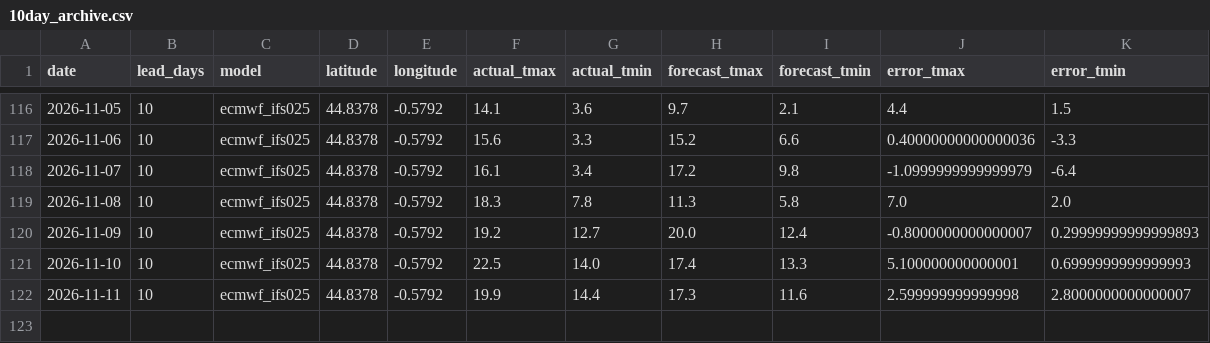
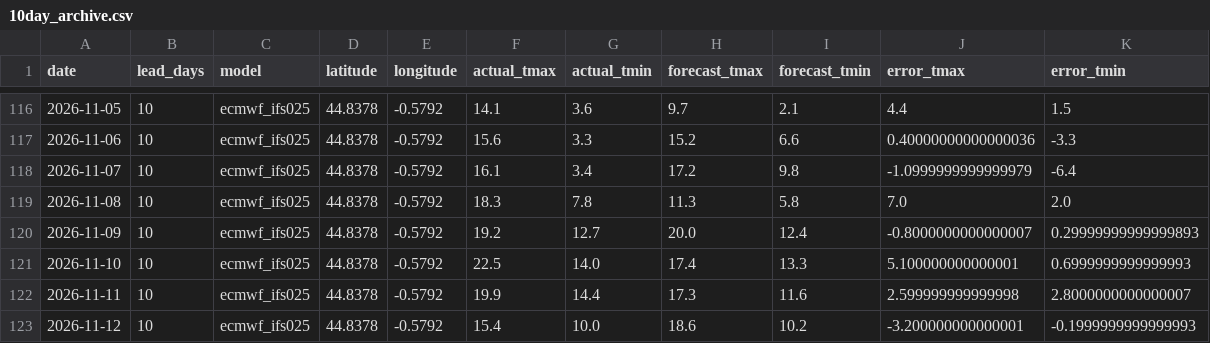
Before and after one commit to oleksiimisiura/ForecastDrift, a CSV file: data/bordeaux/10day_archive.csv, drawn as a sheet; only a part is shown, gaps mark what is left out; the diff names each change by its address in the sheet, - before the commit and + after, or states it on an @@ line.

```diff
--- a/data/bordeaux/10day_archive.csv
+++ b/data/bordeaux/10day_archive.csv
+row 123: 2026-11-12 | 10 | ecmwf_ifs025 | 44.8378 | -0.5792 | 15.4 | 10.0 | 18.6 | 10.2 | -3.200000000000001 | -0.1999999999999993
```
Also changed, not shown: data/lyon/10day_archive.csv, data/marseille/10day_archive.csv, 24 other files.
